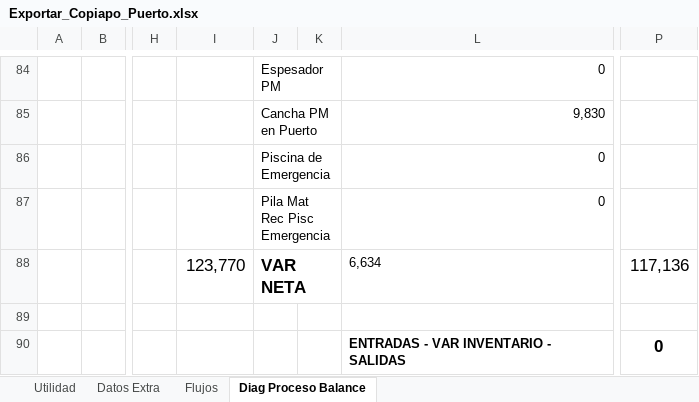
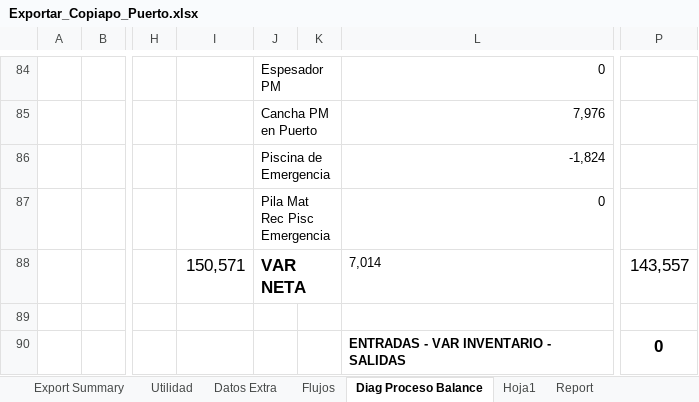
Before and after one commit to fracastr/minera, an Excel workbook: public/Export/Exportar_Copiapo_Puerto.xlsx, sheet Diag Proceso Balance, drawn as a sheet; only a part is shown, gaps mark what is left out; values as stored, in another font and other column widths than the file's, no borders; charts and pictures and conditional formats not drawn; the diff covers the shown part only; the diff names each change by its address in the sheet, - before the commit and + after, or states it on an @@ line.

```diff
--- a/public/Export/Exportar_Copiapo_Puerto.xlsx (sheet Diag Proceso Balance)
+++ b/public/Export/Exportar_Copiapo_Puerto.xlsx (sheet Diag Proceso Balance)
+sheet tab: Export Summary
+sheet tab: Hoja1
+sheet tab: Report
-L85: 9,830
+L85: 7,976
-L86: 0
+L86: -1,824
-I88: 123,770
+I88: 150,571
-L88: 6,634
+L88: 7,014
-P88: 117,136
+P88: 143,557
```
Also changed, not shown: 24 added rows, 24 removed rows and 40 edited cells elsewhere in this sheet, sheet Utilidad, sheet Flujos, sheet Datos Extra, formulas that keep their value, charts or pictures.
